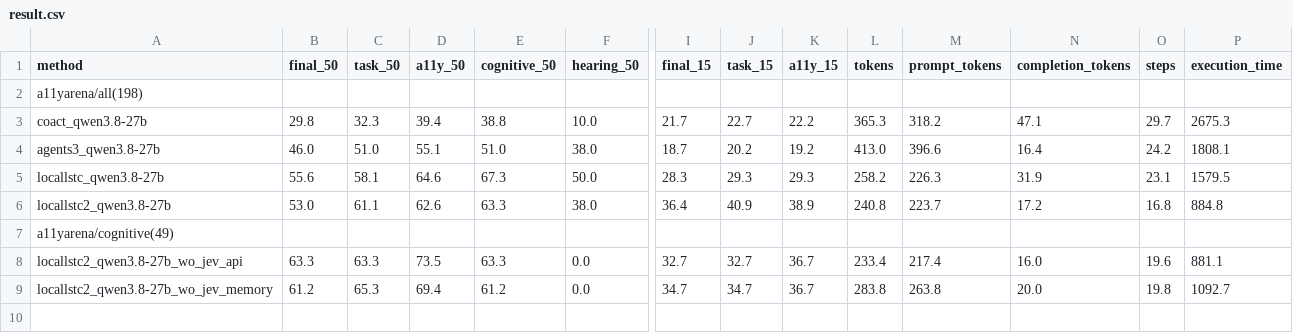
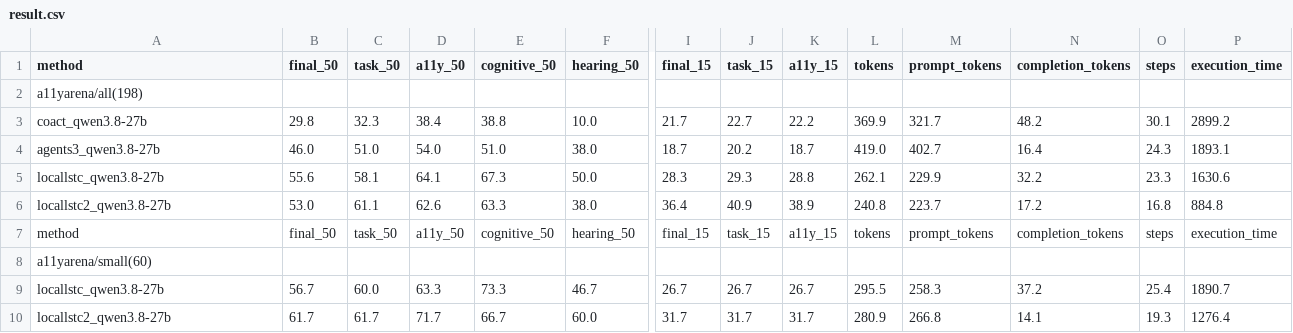
Before and after one commit to liweim/WindowsAgentArena, a CSV file: result.csv, drawn as a sheet; only a part is shown, gaps mark what is left out; removed rows and columns are numbered as before the commit, all else as after; rows hold the shown columns only; the diff names each change by its address in the sheet, - before the commit and + after, or states it on an @@ line.

```diff
--- a/result.csv
+++ b/result.csv
-D3 (a11y_50): 39.4
+D3 (a11y_50): 38.4
-L3 (tokens): 365.3
+L3 (tokens): 369.9
-M3 (prompt_tokens): 318.2
+M3 (prompt_tokens): 321.7
-N3 (completion_tokens): 47.1
+N3 (completion_tokens): 48.2
-O3 (steps): 29.7
+O3 (steps): 30.1
-P3 (execution_time): 2675.3
+P3 (execution_time): 2899.2
-D4 (a11y_50): 55.1
+D4 (a11y_50): 54.0
-K4 (a11y_15): 19.2
+K4 (a11y_15): 18.7
-L4 (tokens): 413.0
+L4 (tokens): 419.0
-M4 (prompt_tokens): 396.6
+M4 (prompt_tokens): 402.7
-O4 (steps): 24.2
+O4 (steps): 24.3
-P4 (execution_time): 1808.1
+P4 (execution_time): 1893.1
-D5 (a11y_50): 64.6
+D5 (a11y_50): 64.1
-K5 (a11y_15): 29.3
+K5 (a11y_15): 28.8
-L5 (tokens): 258.2
+L5 (tokens): 262.1
-M5 (prompt_tokens): 226.3
+M5 (prompt_tokens): 229.9
-N5 (completion_tokens): 31.9
+N5 (completion_tokens): 32.2
-O5 (steps): 23.1
+O5 (steps): 23.3
-P5 (execution_time): 1579.5
+P5 (execution_time): 1630.6
+row 7: method | final_50 | task_50 | a11y_50 | cognitive_50 | hearing_50 | final_15 | task_15 | a11y_15 | tokens | prompt_tokens | completion_tokens | steps | execution_time
-A8 (method): a11yarena/cognitive(49)
+A8 (method): a11yarena/small(60)
-row 8: locallstc2_qwen3.8-27b_wo_jev_api | 63.3 | 63.3 | 73.5 | 63.3 | 0.0 | 32.7 | 32.7 | 36.7 | 233.4 | 217.4 | 16.0 | 19.6 | 881.1
-row 9: locallstc2_qwen3.8-27b_wo_jev_memory | 61.2 | 65.3 | 69.4 | 61.2 | 0.0 | 34.7 | 34.7 | 36.7 | 283.8 | 263.8 | 20.0 | 19.8 | 1092.7
+row 9: locallstc_qwen3.8-27b | 56.7 | 60.0 | 63.3 | 73.3 | 46.7 | 26.7 | 26.7 | 26.7 | 295.5 | 258.3 | 37.2 | 25.4 | 1890.7
+row 10: locallstc2_qwen3.8-27b | 61.7 | 61.7 | 71.7 | 66.7 | 60.0 | 31.7 | 31.7 | 31.7 | 280.9 | 266.8 | 14.1 | 19.3 | 1276.4
```
Also changed, not shown: 41 other files.
